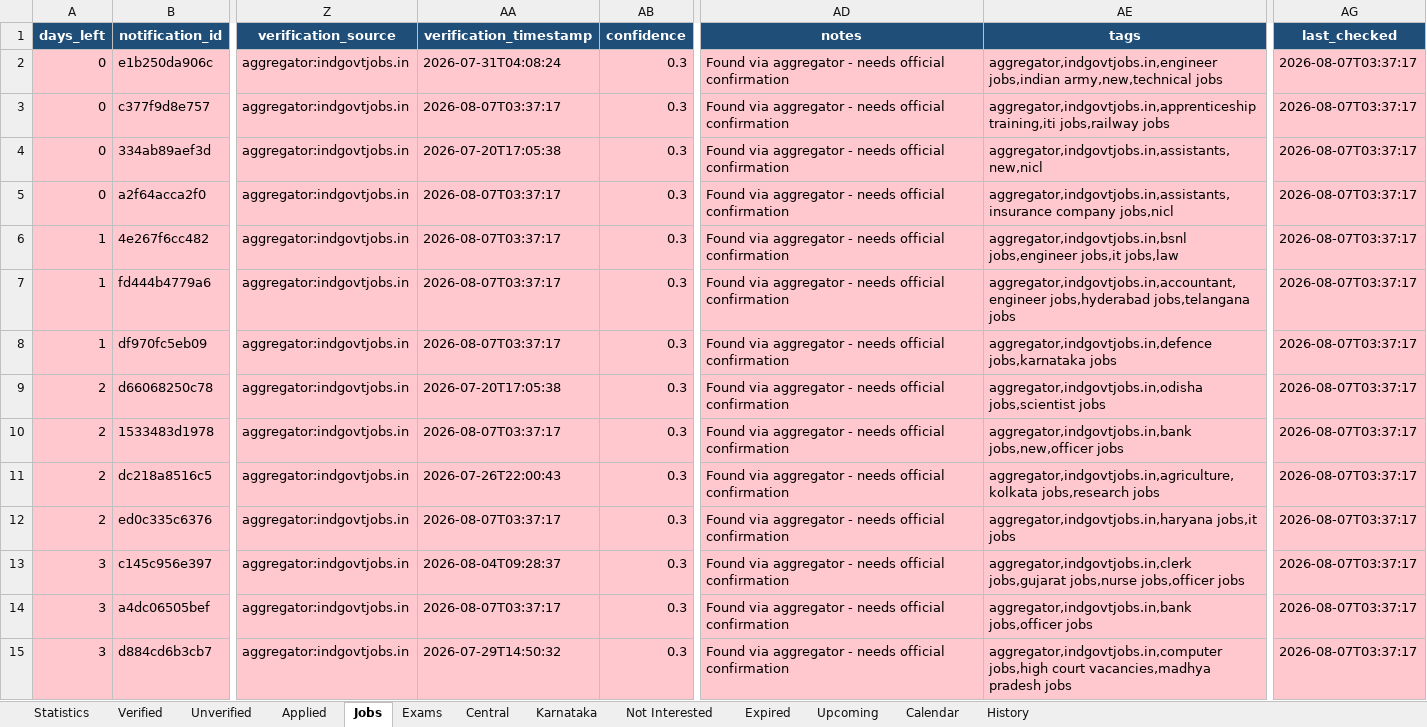
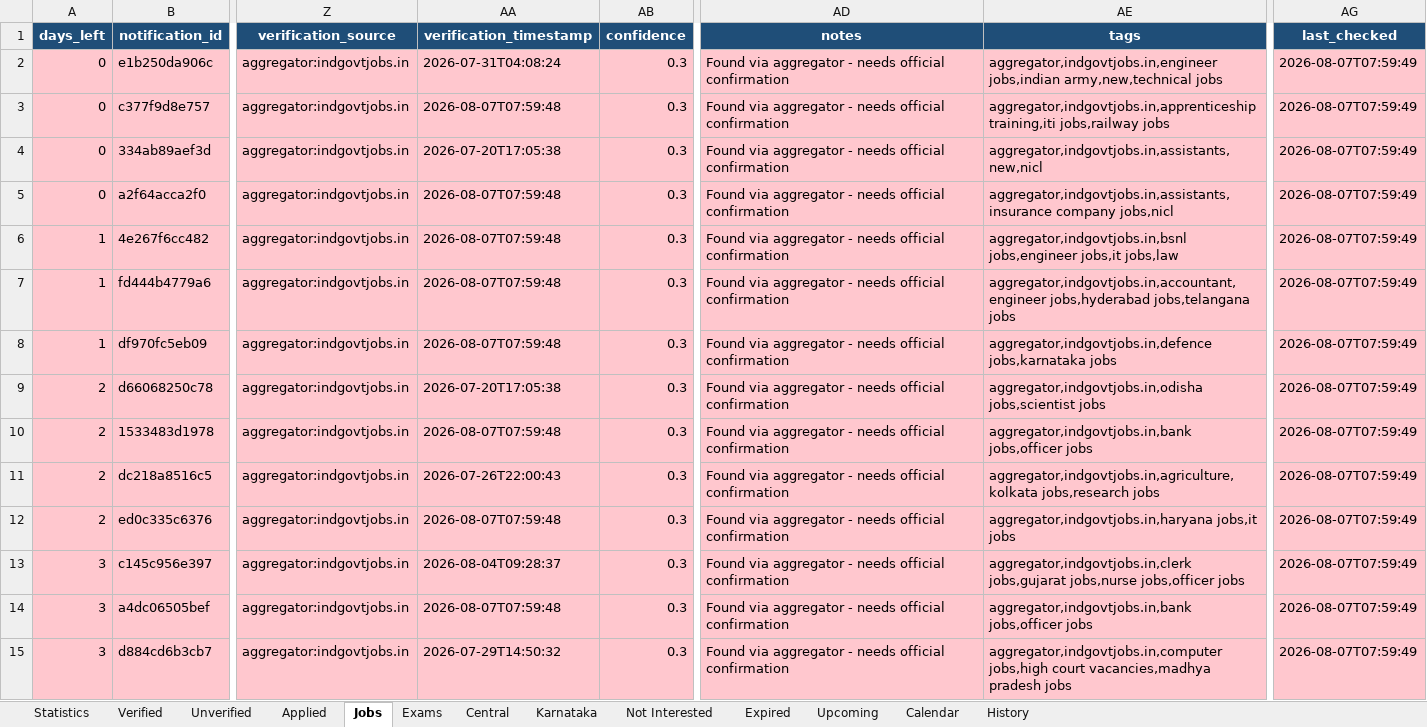
Before and after one commit to DarkWeb2024/govt-jobs-tracker, an Excel workbook: docs/data/latest.xlsx, sheet Jobs, drawn as a sheet; only a part is shown, gaps mark what is left out; values as stored, in another font and other column widths than the file's, no borders; the diff covers the shown part only; the diff names each change by its address in the sheet, - before the commit and + after, or states it on an @@ line.

```diff
--- a/docs/data/latest.xlsx (sheet Jobs)
+++ b/docs/data/latest.xlsx (sheet Jobs)
-AG2:AG15 (last_checked): 2026-08-07T03:37:17
+AG2:AG15 (last_checked): 2026-08-07T07:59:49
-AA3 (verification_timestamp): 2026-08-07T03:37:17
+AA3 (verification_timestamp): 2026-08-07T07:59:48
-AA5:AA8 (verification_timestamp): 2026-08-07T03:37:17
+AA5:AA8 (verification_timestamp): 2026-08-07T07:59:48
-AA10 (verification_timestamp): 2026-08-07T03:37:17
+AA10 (verification_timestamp): 2026-08-07T07:59:48
-AE10 (tags): aggregator,indgovtjobs.in,bank jobs,new,officer jobs
+AE10 (tags): aggregator,indgovtjobs.in,bank jobs,officer jobs
-AA12 (verification_timestamp): 2026-08-07T03:37:17
+AA12 (verification_timestamp): 2026-08-07T07:59:48
-AA14 (verification_timestamp): 2026-08-07T03:37:17
+AA14 (verification_timestamp): 2026-08-07T07:59:48
```
Also changed, not shown: 12 added rows and 908 edited cells elsewhere in this sheet, sheet Central, sheet Unverified, sheet Karnataka, sheet Expired, sheet Verified, sheet Upcoming, 5 more sheets, 5 other files.
